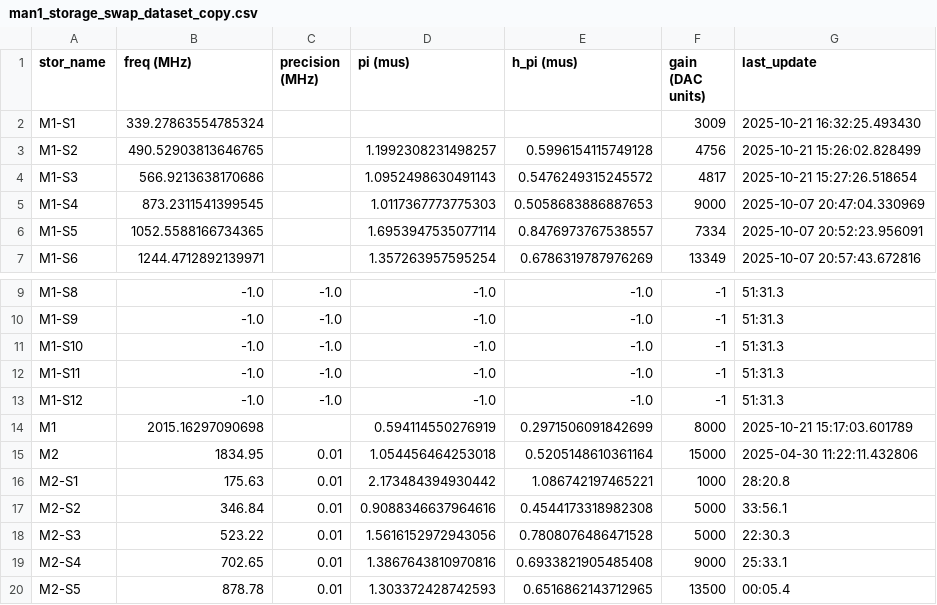
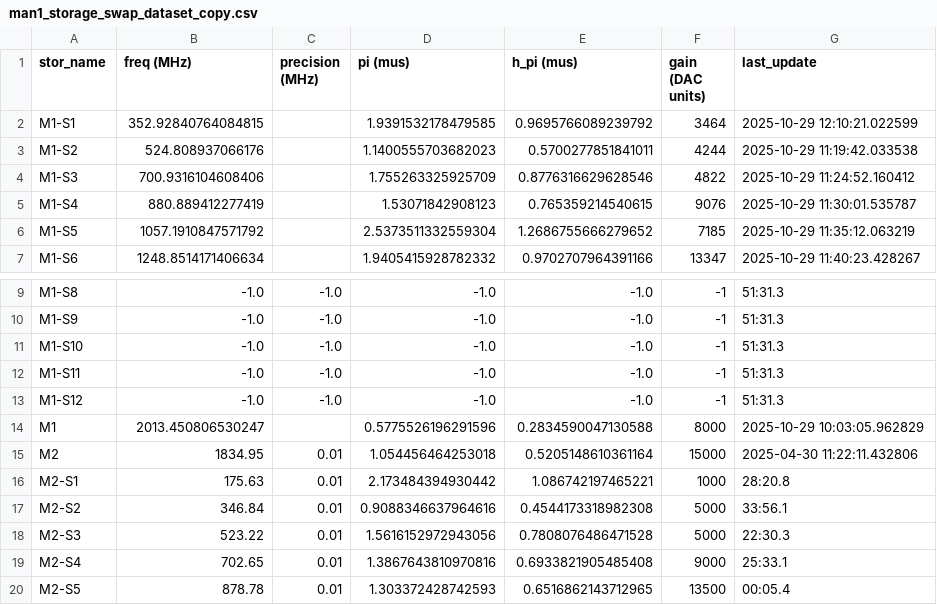
Before and after one commit to SchusterLab/multimode_expts, a CSV file: man1_storage_swap_dataset_copy.csv, drawn as a sheet; only a part is shown, gaps mark what is left out; the diff covers the shown part only.

```diff
--- a/man1_storage_swap_dataset_copy.csv
+++ b/man1_storage_swap_dataset_copy.csv
@@ -1,7 +1,7 @@
 stor_name,freq (MHz),precision (MHz),pi (mus),h_pi (mus),gain (DAC units),last_update
-M1-S1,339.27863554785324,,,,3009,2025-10-21 16:32:25.493430
-M1-S2,490.52903813646765,,1.1992308231498257,0.5996154115749128,4756,2025-10-21 15:26:02.828499
-M1-S3,566.9213638170686,,1.0952498630491143,0.5476249315245572,4817,2025-10-21 15:27:26.518654
-M1-S4,873.2311541399545,,1.0117367773775303,0.5058683886887653,9000,2025-10-07 20:47:04.330969
-M1-S5,1052.5588166734365,,1.6953947535077114,0.8476973767538557,7334,2025-10-07 20:52:23.956091
-M1-S6,1244.4712892139971,,1.357263957595254,0.6786319787976269,13349,2025-10-07 20:57:43.672816
+M1-S1,352.92840764084815,,1.9391532178479585,0.9695766089239792,3464,2025-10-29 12:10:21.022599
+M1-S2,524.808937066176,,1.1400555703682023,0.5700277851841011,4244,2025-10-29 11:19:42.033538
+M1-S3,700.9316104608406,,1.755263325925709,0.8776316629628546,4822,2025-10-29 11:24:52.160412
+M1-S4,880.889412277419,,1.53071842908123,0.765359214540615,9076,2025-10-29 11:30:01.535787
+M1-S5,1057.1910847571792,,2.5373511332559304,1.2686755666279652,7185,2025-10-29 11:35:12.063219
+M1-S6,1248.8514171406634,,1.9405415928782332,0.9702707964391166,13347,2025-10-29 11:40:23.428267
@@ -13,3 +13,3 @@ M1-S11,-1.0,-1.0,-1.0,-1.0,-1,51:31.3
 M1-S12,-1.0,-1.0,-1.0,-1.0,-1,51:31.3
-M1,2015.16297090698,,0.594114550276919,0.2971506091842699,8000,2025-10-21 15:17:03.601789
+M1,2013.450806530247,,0.5775526196291596,0.2834590047130588,8000,2025-10-29 10:03:05.962829
 M2,1834.95,0.01,1.054456464253018,0.5205148610361164,15000,2025-04-30 11:22:11.432806
```
Also changed, not shown: 7 edited cells elsewhere in this file, analysis_notebooks/bosonic/man1_storage_swap_dataset_copy.csv, man1_storage_swap_dataset.csv, 6 other files.
